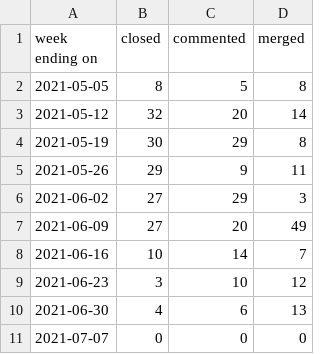
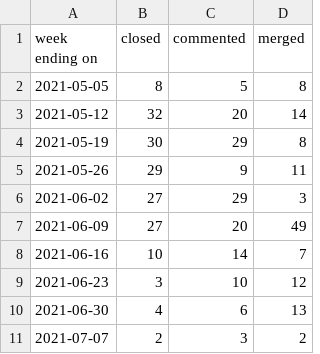
Before and after one commit to daianamezdrea/community_management, a CSV file: docs/pr_work_done.csv, drawn as a sheet.

```diff
--- a/docs/pr_work_done.csv
+++ b/docs/pr_work_done.csv
@@ -10,2 +10,2 @@ week ending on,closed,commented,merged
 2021-06-30,4,6,13
-2021-07-07,0,0,0
+2021-07-07,2,3,2
```
Also changed, not shown: created_per_day.csv, docs/created_per_day.csv, 28 other files.
